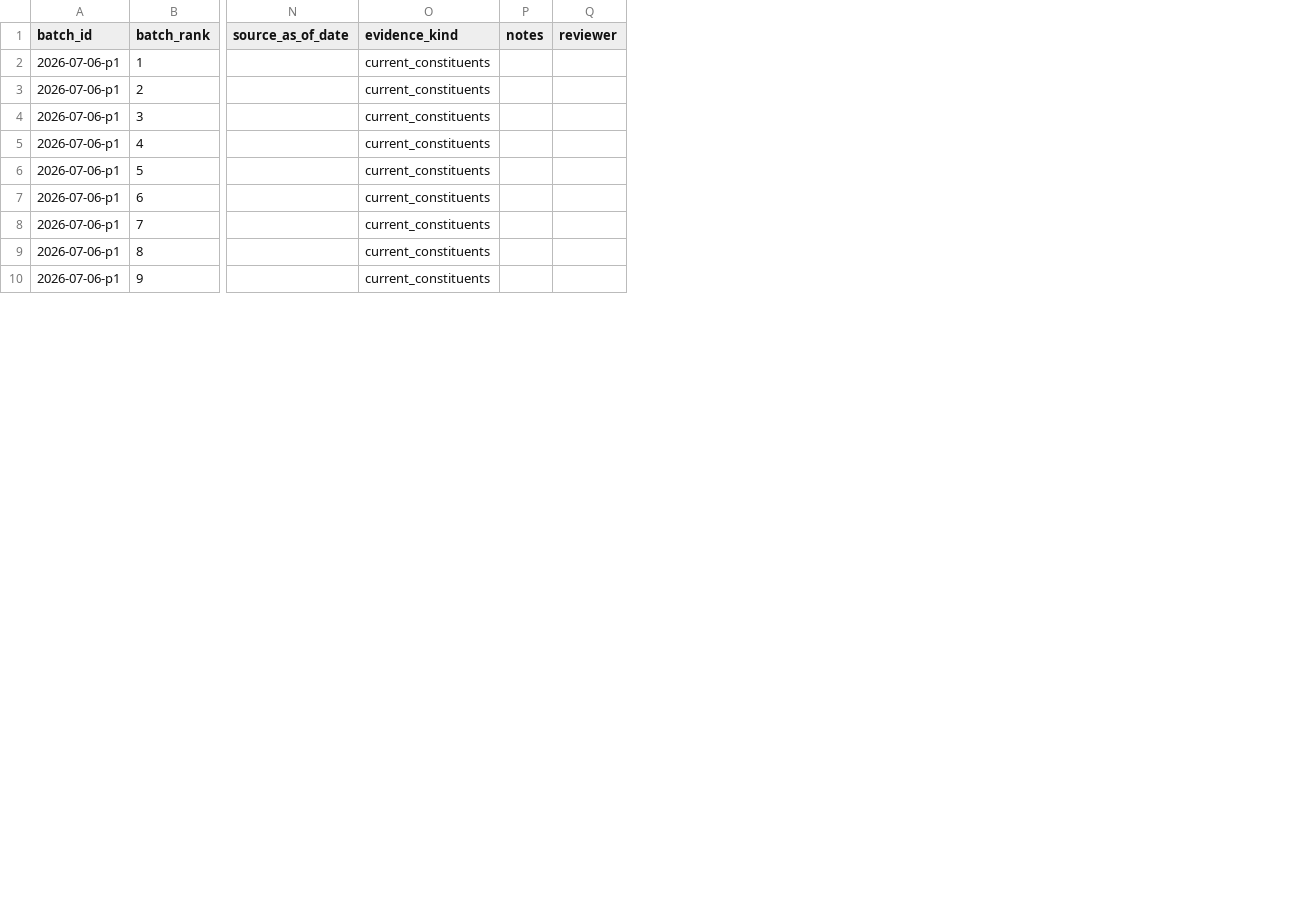
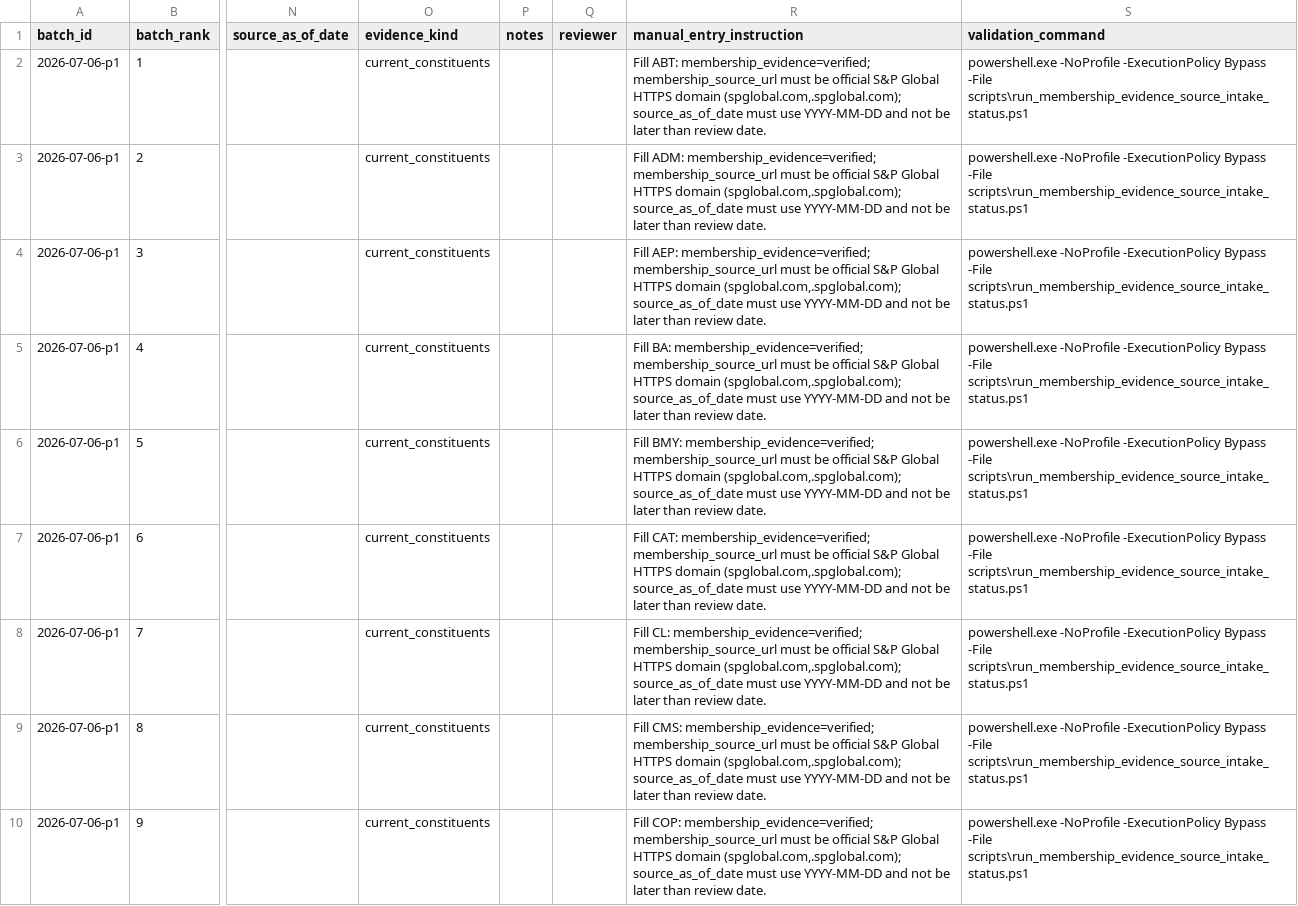
Before and after one commit to chenkun1995220-cell/pary, a CSV file: inputs/sp500_membership_evidence/verified_membership_evidence_intake.csv, drawn as a sheet; only a part is shown, gaps mark what is left out; the diff names each change by its address in the sheet, - before the commit and + after, or states it on an @@ line.

Commit message:
feat: add membership evidence batch entry guidance

```diff
--- a/inputs/sp500_membership_evidence/verified_membership_evidence_intake.csv
+++ b/inputs/sp500_membership_evidence/verified_membership_evidence_intake.csv
+column R (manual_entry_instruction), rows 2-10: Fill ABT: membership_evidence=verified; membership_source_url must be official S&P Global HTTPS domain (spglobal.com,.spglobal.com); source_as_of_date must use YYYY-MM-DD and not be later than review date. | Fill ADM: membership_evidence=verified; membership_source_url must be official S&P Global HTTPS domain (spglobal.com,.spglobal.com); source_as_of_date must use YYYY-MM-DD and not be later than review date. | Fill AEP: membership_evidence=verified; membership_source_url must be official S&P Global HTTPS domain (spglobal.com,.spglobal.com); source_as_of_date must use YYYY-MM-DD and not be later than review date. | Fill BA: membership_evidence=verified; membership_source_url must be official S&P Global HTTPS domain (spglobal.com,.spglobal.com); source_as_of_date must use YYYY-MM-DD and not be later than review date. | Fill BMY: membership_evidence=verified; membership_source_url must be official S&P Global HTTPS domain (spglobal.com,.spglobal.com); source_as_of_date must use YYYY-MM-DD and not be later than review date. | Fill CAT: membership_evidence=verified; membership_source_url must be official S&P Global HTTPS domain (spglobal.com,.spglobal.com); source_as_of_date must use YYYY-MM-DD and not be later than review date. | Fill CL: membership_evidence=verified; membership_source_url must be official S&P Global HTTPS domain (spglobal.com,.spglobal.com); source_as_of_date must use YYYY-MM-DD and not be later than review date. | Fill CMS: membership_evidence=verified; membership_source_url must be official S&P Global HTTPS domain (spglobal.com,.spglobal.com); source_as_of_date must use YYYY-MM-DD and not be later than review date. | Fill COP: membership_evidence=verified; membership_source_url must be official S&P Global HTTPS domain (spglobal.com,.spglobal.com); source_as_of_date must use YYYY-MM-DD and not be later than review date.
+column S (validation_command), rows 2-10: all powershell.exe -NoProfile -ExecutionPolicy Bypass -File scripts\run_membership_evidence_source_intake_status.ps1
```
Also changed, not shown: 3 other files.
